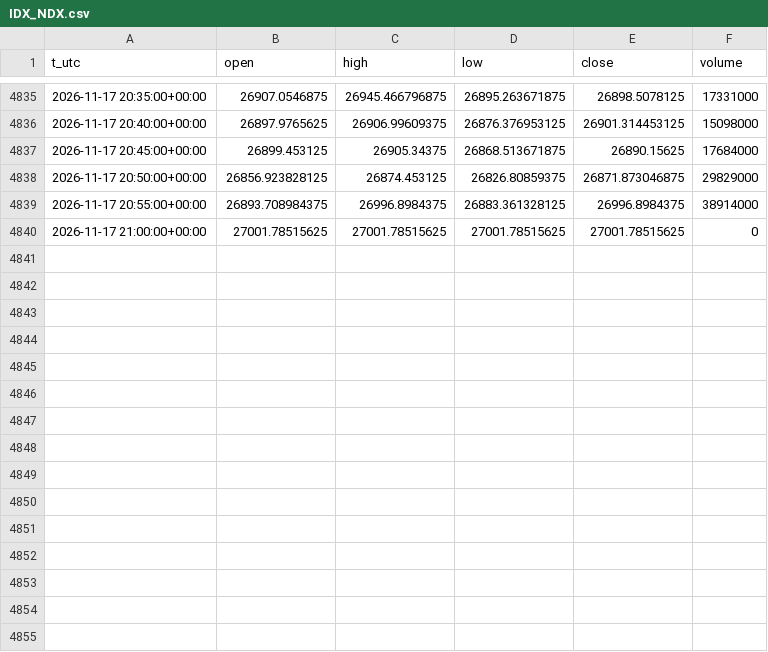
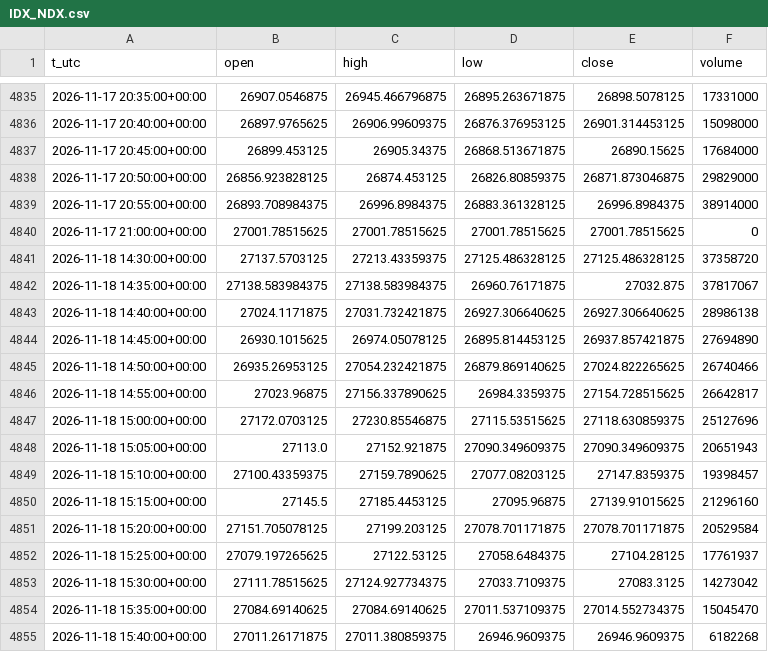
Before and after one commit to egedogann/piyasa-veri, a CSV file: data/m5/IDX_NDX.csv, drawn as a sheet; only a part is shown, gaps mark what is left out.

```diff
--- a/data/m5/IDX_NDX.csv
+++ b/data/m5/IDX_NDX.csv
@@ -4840 +4840,16 @@ t_utc,open,high,low,close,volume
 2026-11-17 21:00:00+00:00,27001.78515625,27001.78515625,27001.78515625,27001.78515625,0
+2026-11-18 14:30:00+00:00,27137.5703125,27213.43359375,27125.486328125,27125.486328125,37358720
+2026-11-18 14:35:00+00:00,27138.583984375,27138.583984375,26960.76171875,27032.875,37817067
+2026-11-18 14:40:00+00:00,27024.1171875,27031.732421875,26927.306640625,26927.306640625,28986138
+2026-11-18 14:45:00+00:00,26930.1015625,26974.05078125,26895.814453125,26937.857421875,27694890
+2026-11-18 14:50:00+00:00,26935.26953125,27054.232421875,26879.869140625,27024.822265625,26740466
+2026-11-18 14:55:00+00:00,27023.96875,27156.337890625,26984.3359375,27154.728515625,26642817
+2026-11-18 15:00:00+00:00,27172.0703125,27230.85546875,27115.53515625,27118.630859375,25127696
+2026-11-18 15:05:00+00:00,27113.0,27152.921875,27090.349609375,27090.349609375,20651943
+2026-11-18 15:10:00+00:00,27100.43359375,27159.7890625,27077.08203125,27147.8359375,19398457
+2026-11-18 15:15:00+00:00,27145.5,27185.4453125,27095.96875,27139.91015625,21296160
+2026-11-18 15:20:00+00:00,27151.705078125,27199.203125,27078.701171875,27078.701171875,20529584
+2026-11-18 15:25:00+00:00,27079.197265625,27122.53125,27058.6484375,27104.28125,17761937
+2026-11-18 15:30:00+00:00,27111.78515625,27124.927734375,27033.7109375,27083.3125,14273042
+2026-11-18 15:35:00+00:00,27084.69140625,27084.69140625,27011.537109375,27014.552734375,15045470
+2026-11-18 15:40:00+00:00,27011.26171875,27011.380859375,26946.9609375,26946.9609375,6182268
```
Also changed, not shown: data/d1/LQD.csv, data/d1/NVDA.csv, 44 other files.
